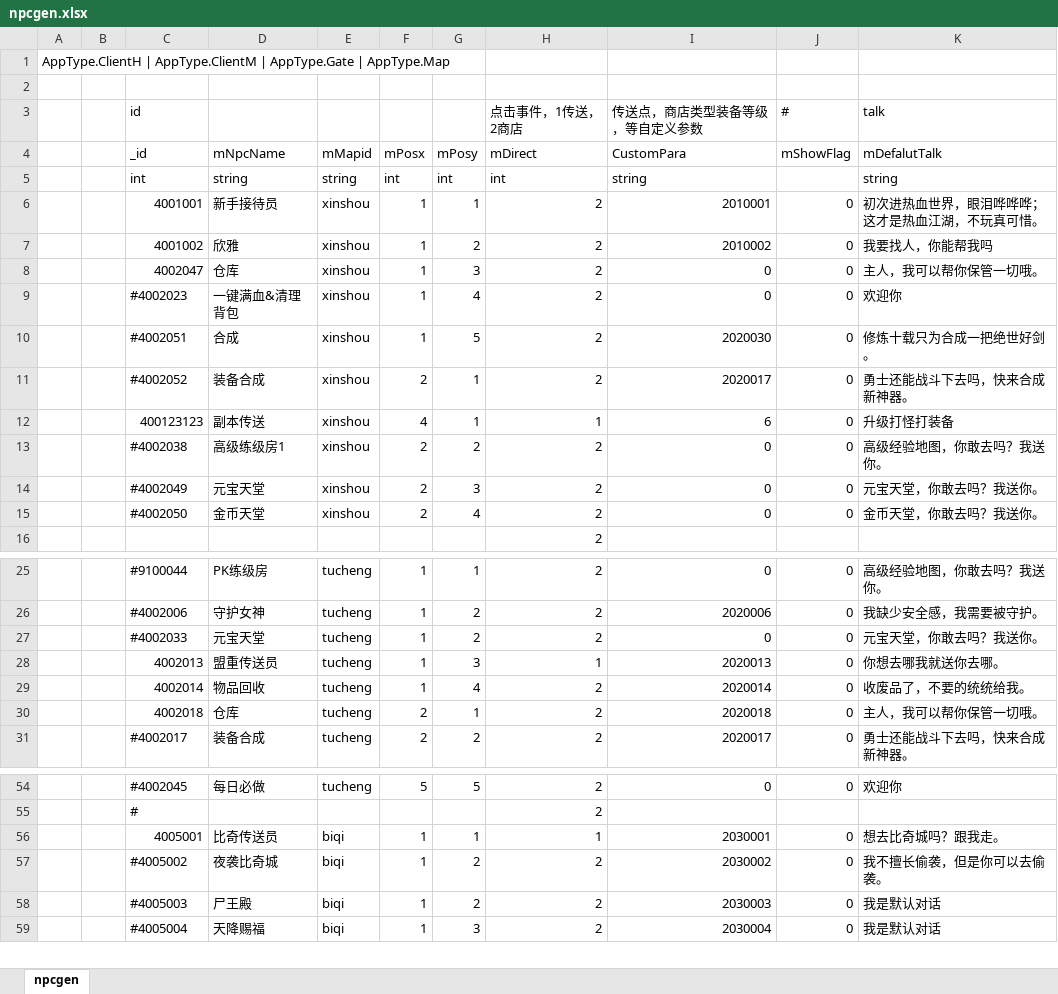
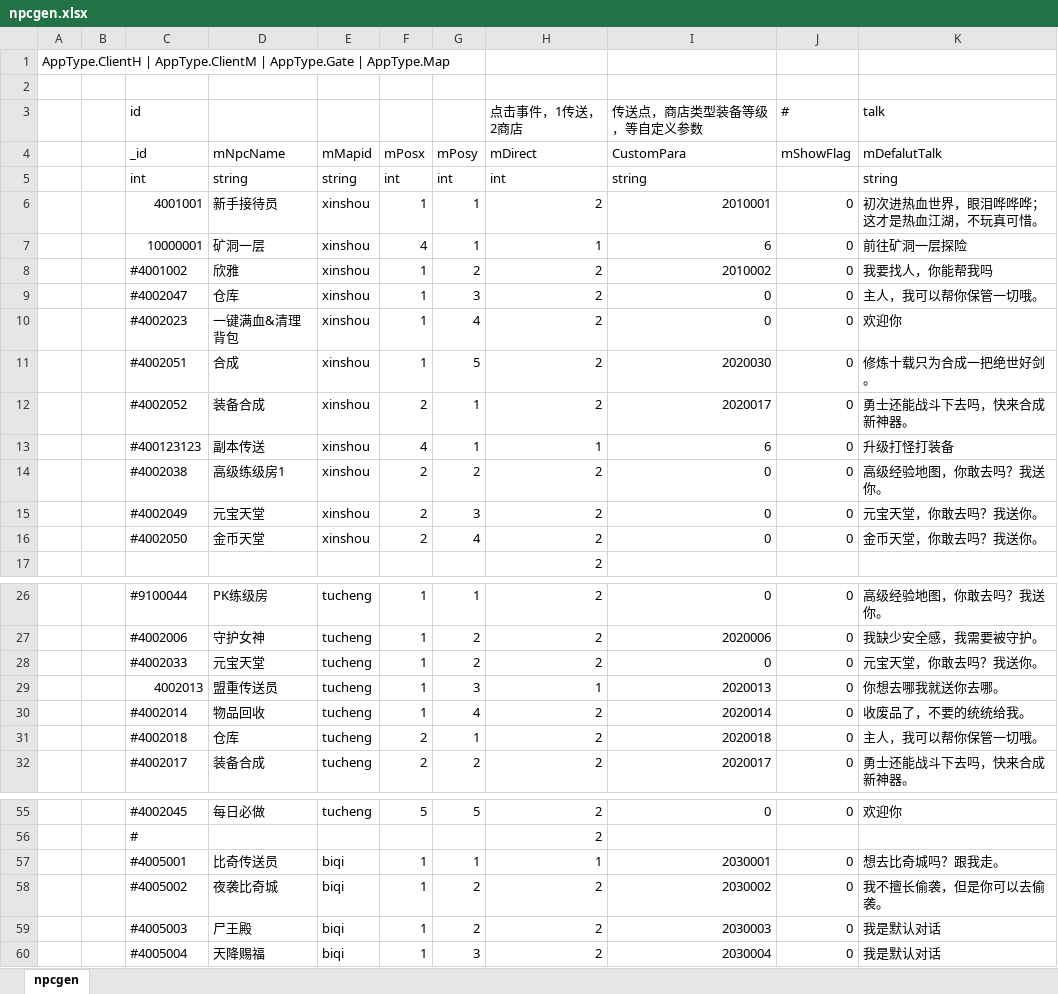
Before and after one commit to 517752548/MyUFWork, an Excel workbook: ET-master/Excel/npcgen.xlsx, sheet npcgen, drawn as a sheet; only a part is shown, gaps mark what is left out; values as stored, in another font and other column widths than the file's, no borders; addresses are those after the commit; the diff names each change by its address in the sheet, - before the commit and + after, or states it on an @@ line.

```diff
--- a/ET-master/Excel/npcgen.xlsx (sheet npcgen)
+++ b/ET-master/Excel/npcgen.xlsx (sheet npcgen)
+row 7:  |  | 10000001 | 矿洞一层 | xinshou | 4 | 1 | 1 | 6 | 0 | 前往矿洞一层探险
-C8 (_id): 4001002
+C8 (_id): #4001002
-C9 (_id): 4002047
+C9 (_id): #4002047
-C13 (_id): 400123123
+C13 (_id): #400123123
-C30 (_id): 4002014
+C30 (_id): #4002014
-C31 (_id): 4002018
+C31 (_id): #4002018
-C57 (_id): 4005001
+C57 (_id): #4005001
```
Also changed, not shown: 32 other files.
